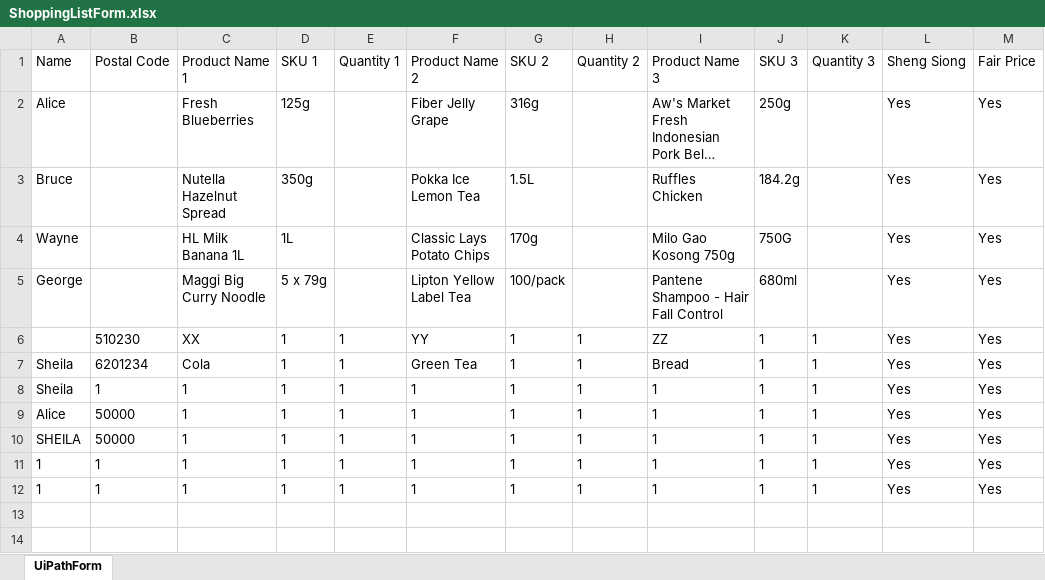
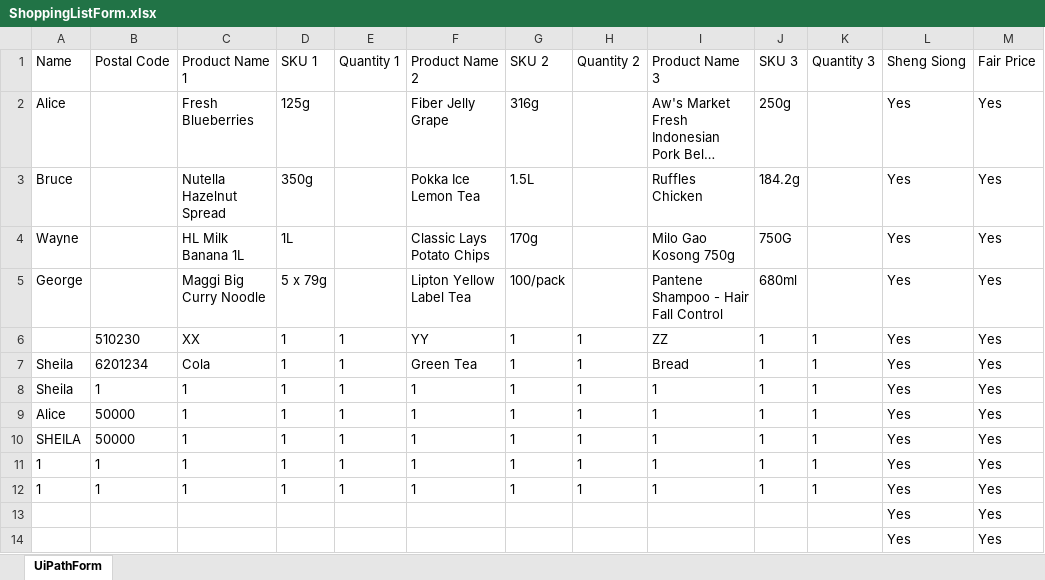
Before and after one commit to onedaydayy/AIPriceComparisonApp, an Excel workbook: ShoppingListForm.xlsx, sheet UiPathForm, drawn as a sheet; long unchanged cells end in …; values as stored, in another font and other column widths than the file's, no borders; the diff names each change by its address in the sheet, - before the commit and + after, or states it on an @@ line.

```diff
--- a/ShoppingListForm.xlsx (sheet UiPathForm)
+++ b/ShoppingListForm.xlsx (sheet UiPathForm)
+row 13:  |  |  |  |  |  |  |  |  |  |  | Yes | Yes
+row 14:  |  |  |  |  |  |  |  |  |  |  | Yes | Yes
```
Also changed, not shown: FeedbackForm.xlsx, Output/ShoppingListForm.xlsx, 8 other files.
